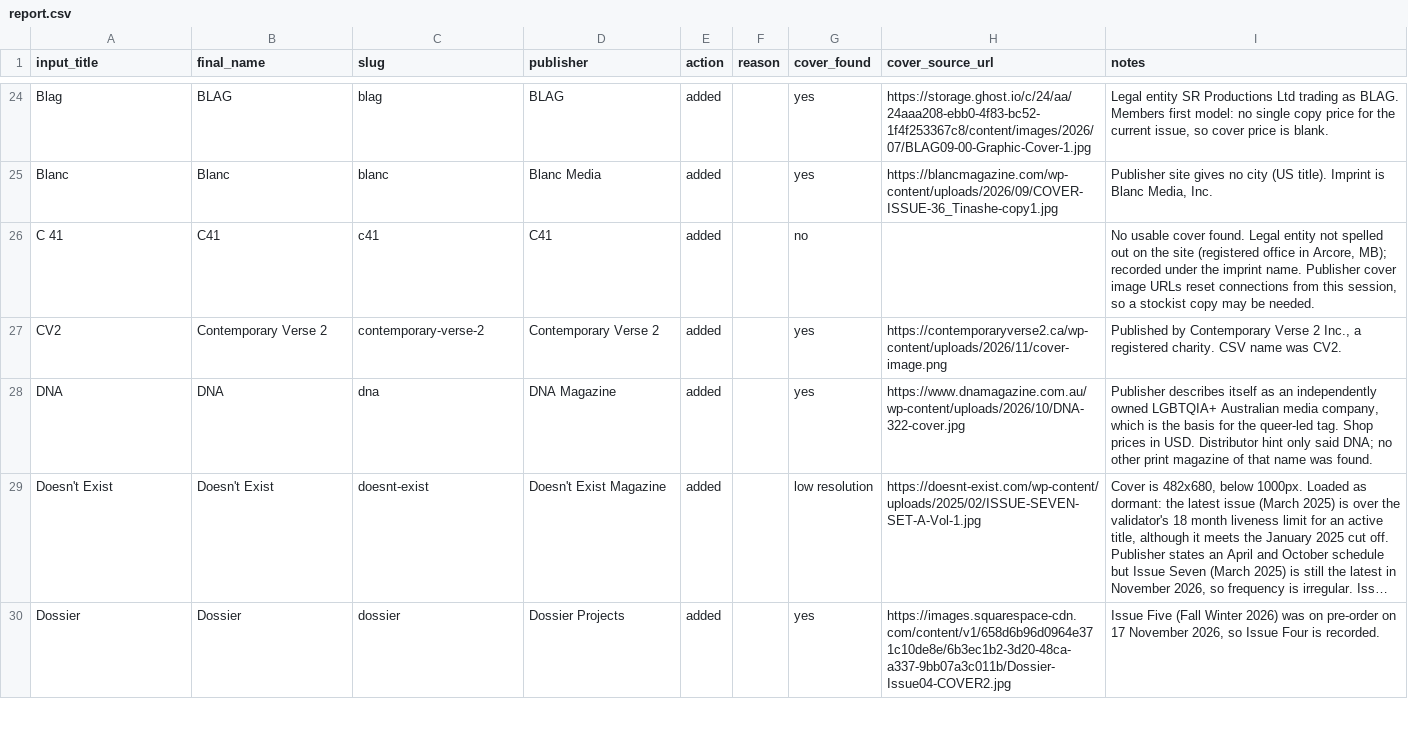
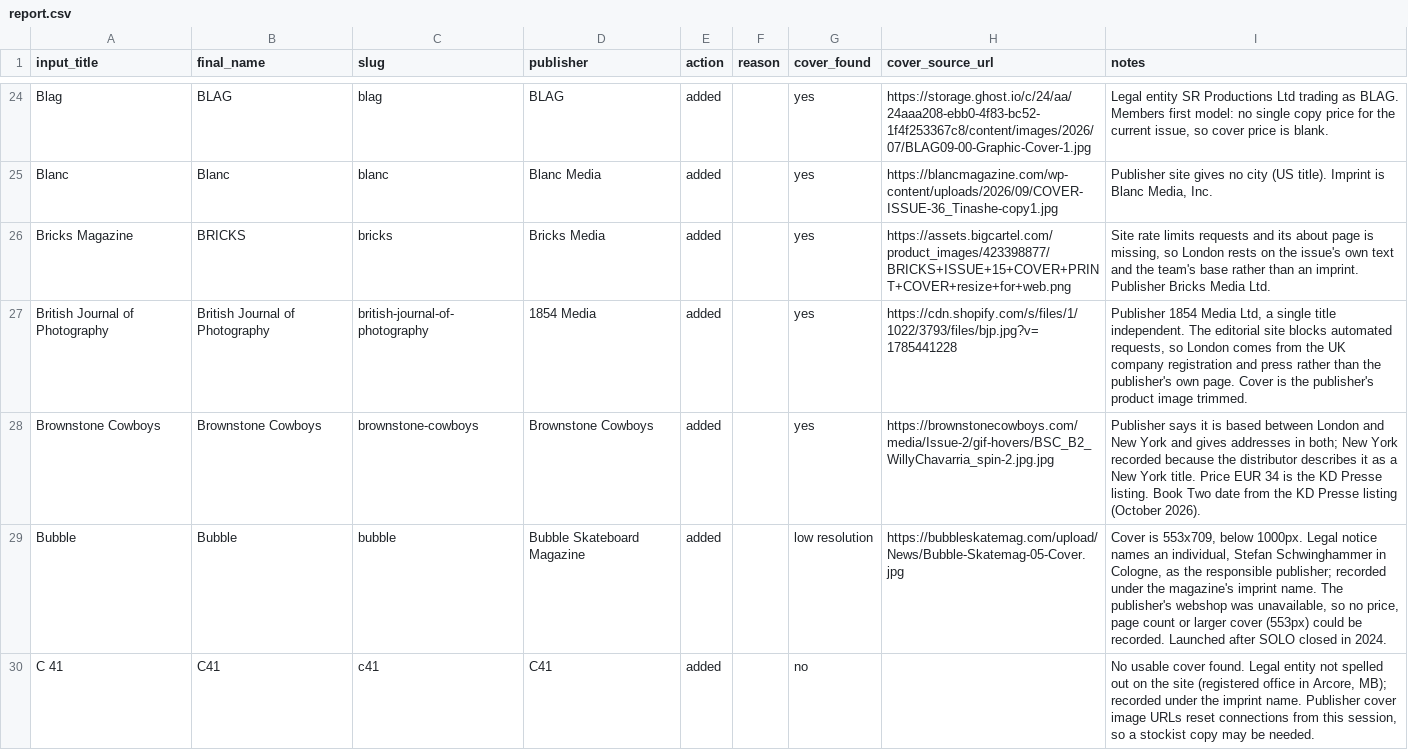
Before and after one commit to Neesh-print/public_neesh, a CSV file: data/imports/2026-11-confirmed/report.csv, drawn as a sheet; only a part is shown, gaps mark what is left out; the shorter side is filled out with more unchanged rows; long unchanged cells end in …; the diff covers the shown part only.

```diff
--- a/data/imports/2026-11-confirmed/report.csv
+++ b/data/imports/2026-11-confirmed/report.csv
@@ -25,2 +25,6 @@ Blag,BLAG,blag,BLAG,added,,yes,https://storage.ghost.io/c/24/aa/24aaa208-ebb0-4f
 Blanc,Blanc,blanc,Blanc Media,added,,yes,https://blancmagazine.com/wp-content/uploads/2026/09/COVER-ISSUE-36_Tinashe-copy1.jpg,"Publisher site gives no city (US title). Imprint is Blanc Media, Inc."
+Bricks Magazine,BRICKS,bricks,Bricks Media,added,,yes,https://assets.bigcartel.com/product_images/423398877/BRICKS+ISSUE+15+COVER+PRINT+COVER+resize+for+web.png,"Site rate limits requests and its about page is missing, so London rests on the issue's own text and the team's base rather than an imprint. Publisher Bricks Media Ltd."
+British Journal of Photography,British Journal of Photography,british-journal-of-photography,1854 Media,added,,yes,https://cdn.shopify.com/s/files/1/1022/3793/files/bjp.jpg?v=1785441228,"Publisher 1854 Media Ltd, a single title independent. The editorial site blocks automated requests, so London comes from the UK company registration and press rather than the publisher's own page. Cover is the publisher's product image trimmed."
+Brownstone Cowboys,Brownstone Cowboys,brownstone-cowboys,Brownstone Cowboys,added,,yes,https://brownstonecowboys.com/media/Issue-2/gif-hovers/BSC_B2_WillyChavarria_spin-2.jpg.jpg,Publisher says it is based between London and New York and gives addresses in both; New York recorded because the distributor describes it as a New York title. Price EUR 34 is the KD Presse listing. Book Two date from the KD Presse listing (October 2026).
+Bubble,Bubble,bubble,Bubble Skateboard Magazine,added,,low resolution,https://bubbleskatemag.com/upload/News/Bubble-Skatemag-05-Cover.jpg,"Cover is 553x709, below 1000px. Legal notice names an individual, Stefan Schwinghammer in Cologne, as the responsible publisher; recorded under the magazine's imprint name. The publisher's webshop was unavailable, so no price, page count or larger cover (553px) could be recorded. Launched after SOLO closed in 2024."
 C 41,C41,c41,C41,added,,no,,"No usable cover found. Legal entity not spelled out on the site (registered office in Arcore, MB); recorded under the imprint name. Publisher cover image URLs reset connections from this session, so a stockist copy may be needed."
```
Also changed, not shown: 11 added rows elsewhere in this file, data/imports/2026-11-confirmed/batch-02.csv, data/imports/2026-11-confirmed/batch-03.csv, 36 other files.
